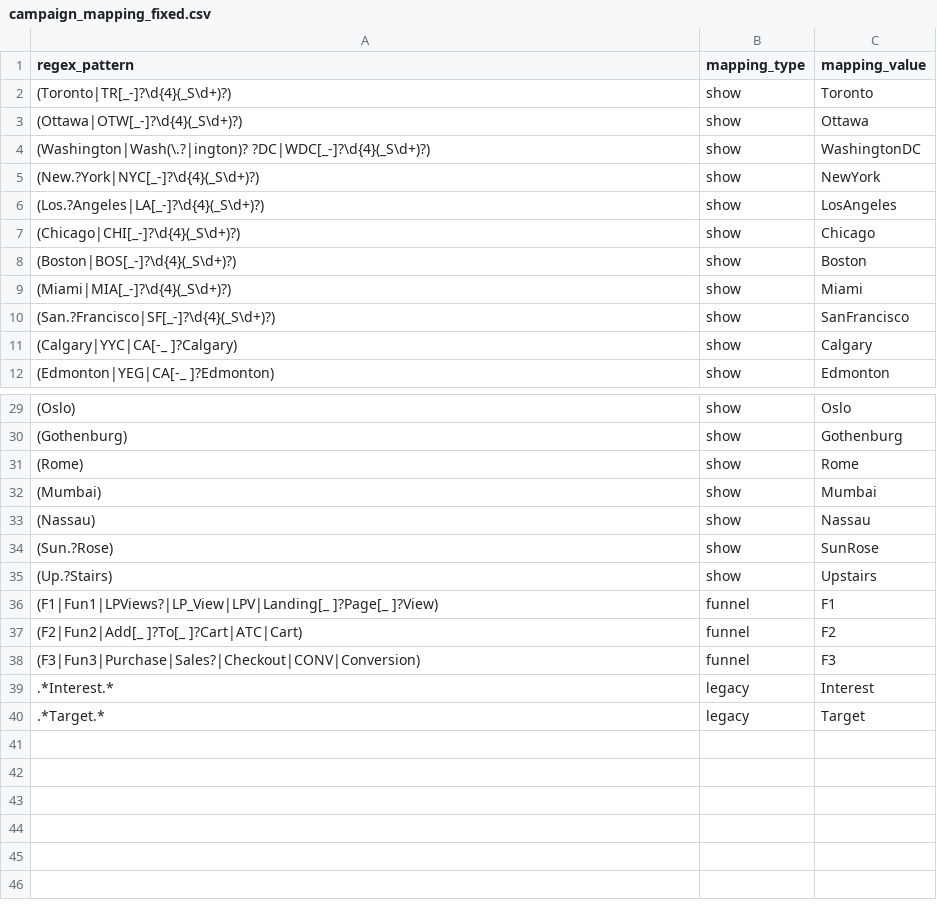
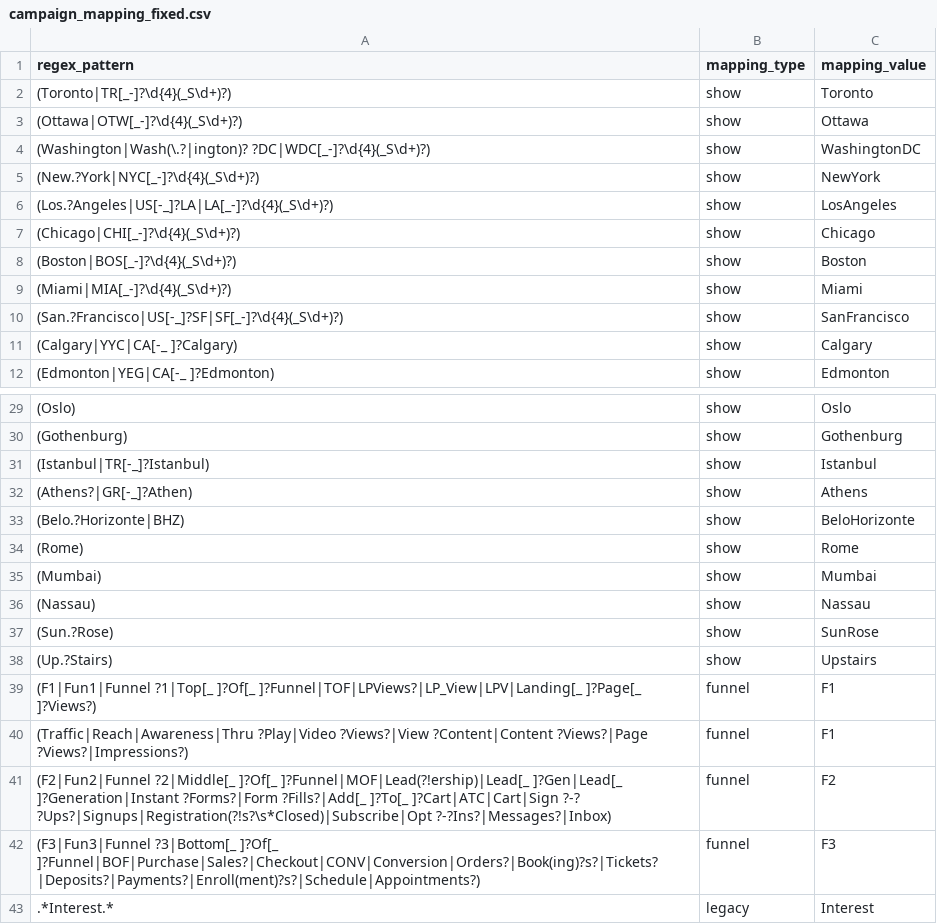
Before and after one commit to avnergomes/ads-analyzer, a CSV file: campaign_mapping_fixed.csv, drawn as a sheet; only a part is shown, gaps mark what is left out; the shorter side is filled out with more unchanged rows.

Commit message:
Update campaign_mapping_fixed.csv

```diff
--- a/campaign_mapping_fixed.csv
+++ b/campaign_mapping_fixed.csv
@@ -5,3 +5,3 @@ regex_pattern,mapping_type,mapping_value
 (New.?York|NYC[_-]?\d{4}(_S\d+)?),show,NewYork
-(Los.?Angeles|LA[_-]?\d{4}(_S\d+)?),show,LosAngeles
+(Los.?Angeles|US[-_]?LA|LA[_-]?\d{4}(_S\d+)?),show,LosAngeles
 (Chicago|CHI[_-]?\d{4}(_S\d+)?),show,Chicago
@@ -9,3 +9,3 @@ regex_pattern,mapping_type,mapping_value
 (Miami|MIA[_-]?\d{4}(_S\d+)?),show,Miami
-(San.?Francisco|SF[_-]?\d{4}(_S\d+)?),show,SanFrancisco
+(San.?Francisco|US[-_]?SF|SF[_-]?\d{4}(_S\d+)?),show,SanFrancisco
 (Calgary|YYC|CA[-_ ]?Calgary),show,Calgary
@@ -30,2 +30,5 @@ regex_pattern,mapping_type,mapping_value
 (Gothenburg),show,Gothenburg
+(Istanbul|TR[-_]?Istanbul),show,Istanbul
+(Athens?|GR[-_]?Athen),show,Athens
+(Belo.?Horizonte|BHZ),show,BeloHorizonte
 (Rome),show,Rome
@@ -35,5 +38,6 @@ regex_pattern,mapping_type,mapping_value
 (Up.?Stairs),show,Upstairs
-(F1|Fun1|LPViews?|LP_View|LPV|Landing[_ ]?Page[_ ]?View),funnel,F1
-(F2|Fun2|Add[_ ]?To[_ ]?Cart|ATC|Cart),funnel,F2
-(F3|Fun3|Purchase|Sales?|Checkout|CONV|Conversion),funnel,F3
+(F1|Fun1|Funnel ?1|Top[_ ]?Of[_ ]?Funnel|TOF|LPViews?|LP_View|LPV|Landing[_ ]?Page[_ ]?Views?),funnel,F1
+(Traffic|Reach|Awareness|Thru ?Play|Video ?Views?|View ?Content|Content ?Views?|Page ?Views?|Impressions?),funnel,F1
+(F2|Fun2|Funnel ?2|Middle[_ ]?Of[_ ]?Funnel|MOF|Lead(?!ership)|Lead[_ ]?Gen|Lead[_ ]?Generation|Instant ?Forms?|Form ?Fills?|Add[_ ]?To[_ ]?Cart|ATC|Cart|Sign ?-? ?Ups?|Signups|Registration(?!s?\s*Closed)|Subscribe|Opt ?-?Ins?|Messages?|Inbox),funnel,F2
+(F3|Fun3|Funnel ?3|Bottom[_ ]?Of[_ ]?Funnel|BOF|Purchase|Sales?|Checkout|CONV|Conversion|Orders?|Book(ing)?s?|Tickets?|Deposits?|Payments?|Enroll(ment)?s?|Schedule|Appointments?),funnel,F3
 .*Interest.*,legacy,Interest
```
